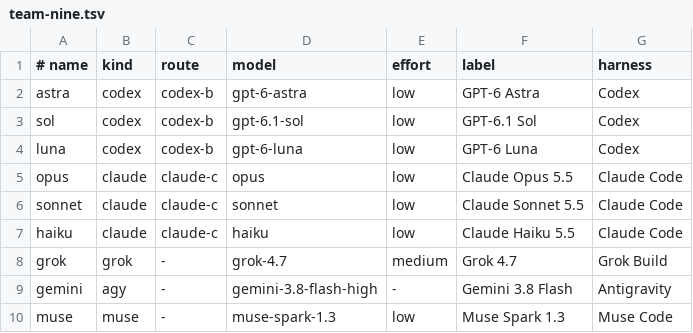
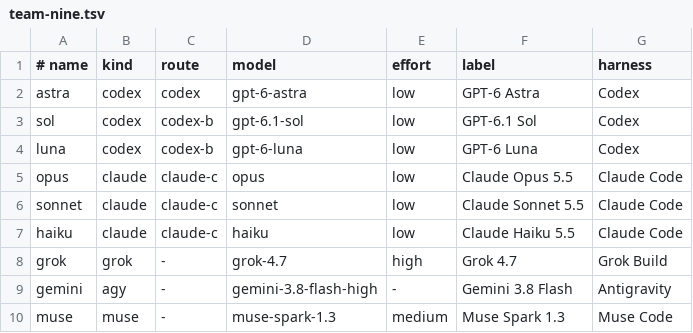
Before and after one commit to nwinter/factorio-ai-party, a TSV file: agent/team-nine.tsv, drawn as a sheet.

```diff
--- a/agent/team-nine.tsv
+++ b/agent/team-nine.tsv
@@ -1,3 +1,3 @@
 # name	kind	route	model	effort	label	harness
-astra	codex	codex-b	gpt-6-astra	low	GPT-6 Astra	Codex
+astra	codex	codex	gpt-6-astra	low	GPT-6 Astra	Codex
 sol	codex	codex-b	gpt-6.1-sol	low	GPT-6.1 Sol	Codex
@@ -7,4 +7,4 @@ sonnet	claude	claude-c	sonnet	low	Claude Sonnet 5.5	Claude Code
 haiku	claude	claude-c	haiku	low	Claude Haiku 5.5	Claude Code
-grok	grok	-	grok-4.7	medium	Grok 4.7	Grok Build
+grok	grok	-	grok-4.7	high	Grok 4.7	Grok Build
 gemini	agy	-	gemini-3.8-flash-high	-	Gemini 3.8 Flash	Antigravity
-muse	muse	-	muse-spark-1.3	low	Muse Spark 1.3	Muse Code
+muse	muse	-	muse-spark-1.3	medium	Muse Spark 1.3	Muse Code
```
